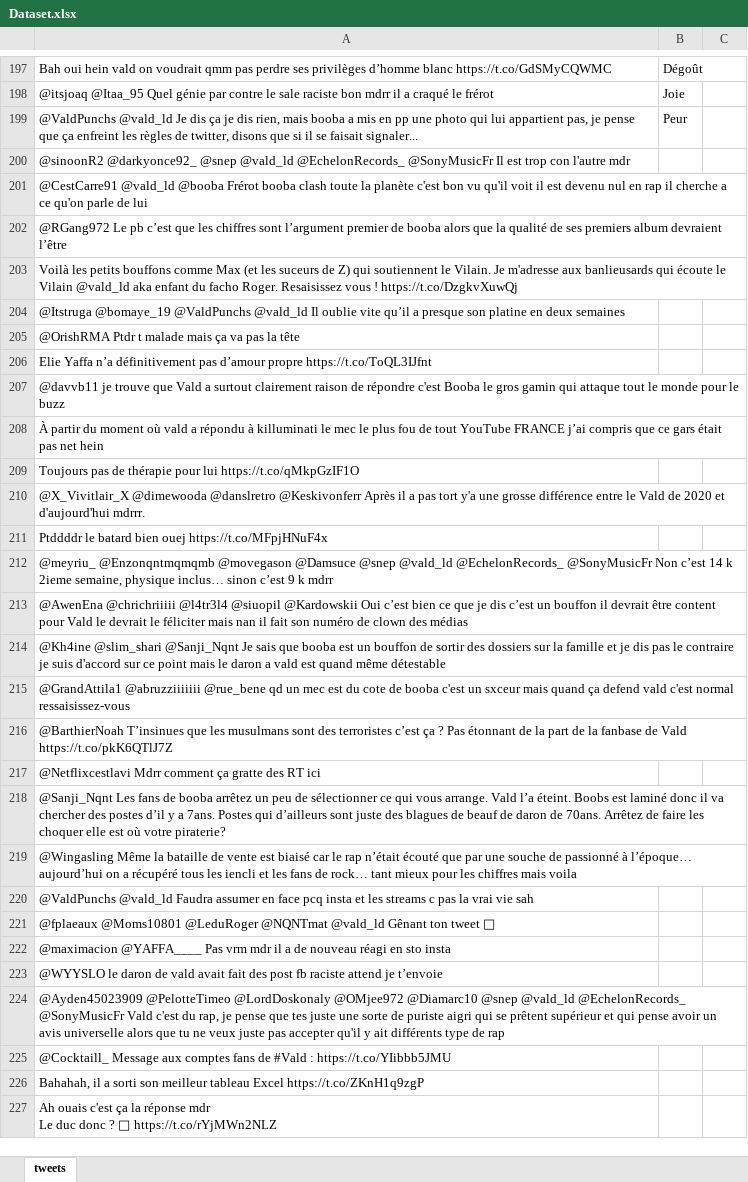
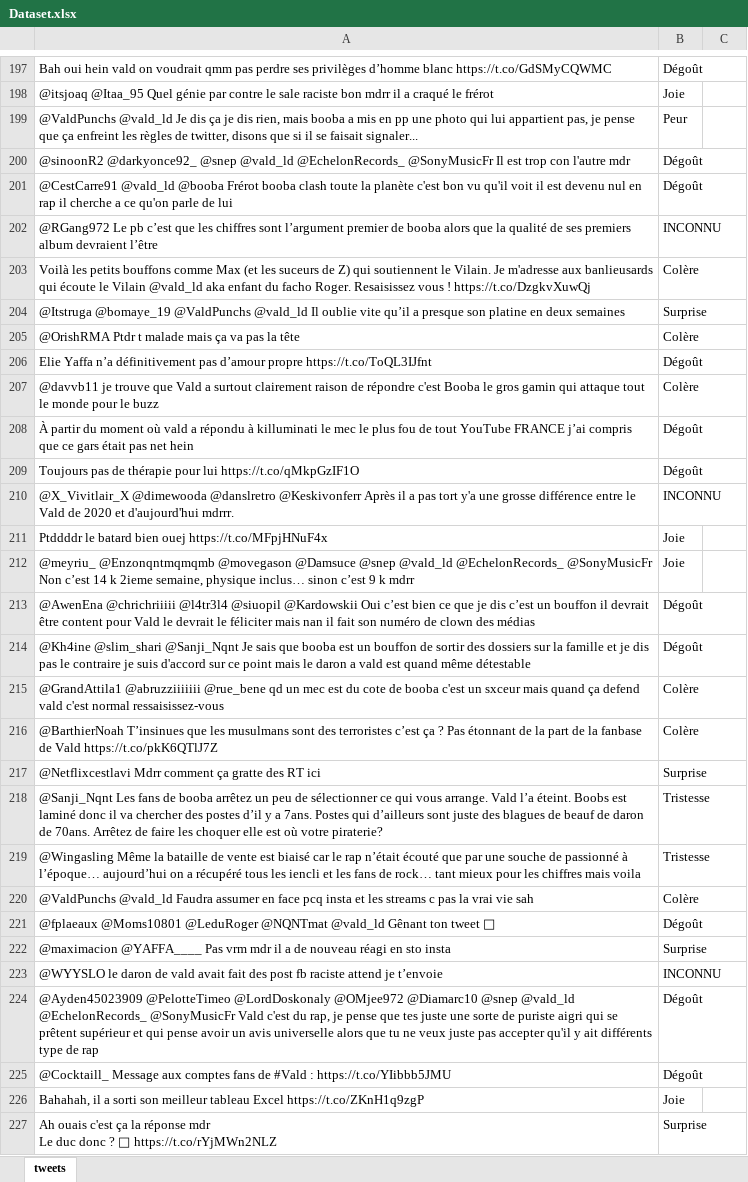
Before and after one commit to Arno500/twitter-emotion, an Excel workbook: Dataset.xlsx, sheet tweets, drawn as a sheet; only a part is shown, gaps mark what is left out; values as stored, in another font and other column widths than the file's, no borders; table styles not drawn; the diff covers the shown part only; the diff names each change by its address in the sheet, - before the commit and + after, or states it on an @@ line.

Commit message:
tagging: 200 to 399

```diff
--- a/Dataset.xlsx (sheet tweets)
+++ b/Dataset.xlsx (sheet tweets)
-B200:B201: (empty)
+B200:B201: Dégoût
-B202: (empty)
+B202: INCONNU
-B203: (empty)
+B203: Colère
-B204: (empty)
+B204: Surprise
-B205: (empty)
+B205: Colère
-B206: (empty)
+B206: Dégoût
-B207: (empty)
+B207: Colère
-B208:B209: (empty)
+B208:B209: Dégoût
-B210: (empty)
+B210: INCONNU
-B211:B212: (empty)
+B211:B212: Joie
-B213:B214: (empty)
+B213:B214: Dégoût
-B215:B216: (empty)
+B215:B216: Colère
-B217: (empty)
+B217: Surprise
-B218:B219: (empty)
+B218:B219: Tristesse
-B220: (empty)
+B220: Colère
-B221: (empty)
+B221: Dégoût
-B222: (empty)
+B222: Surprise
-B223: (empty)
+B223: INCONNU
-B224:B225: (empty)
+B224:B225: Dégoût
-B226: (empty)
+B226: Joie
-B227: (empty)
+B227: Surprise
```
Also changed, not shown: 172 edited cells elsewhere in this sheet.
